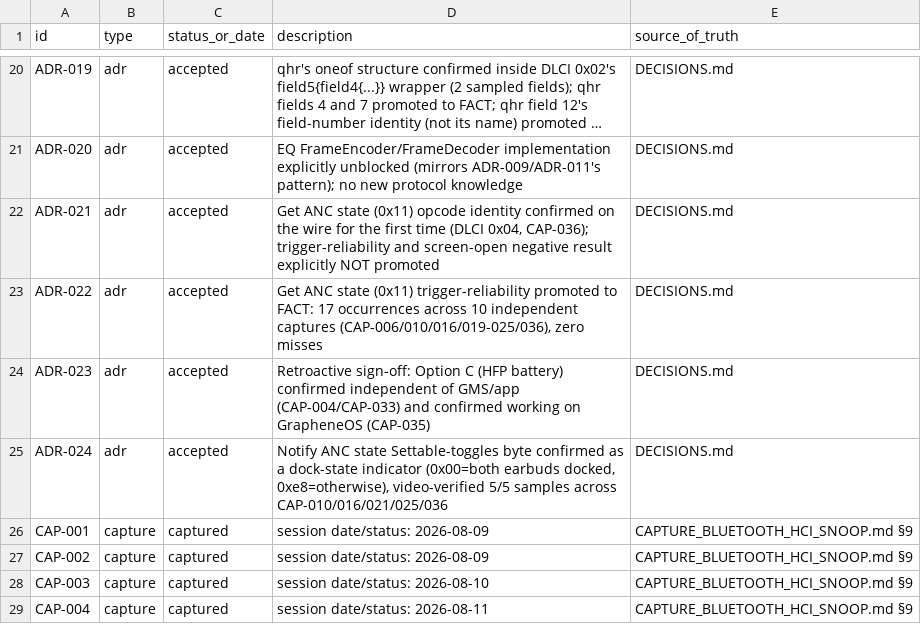
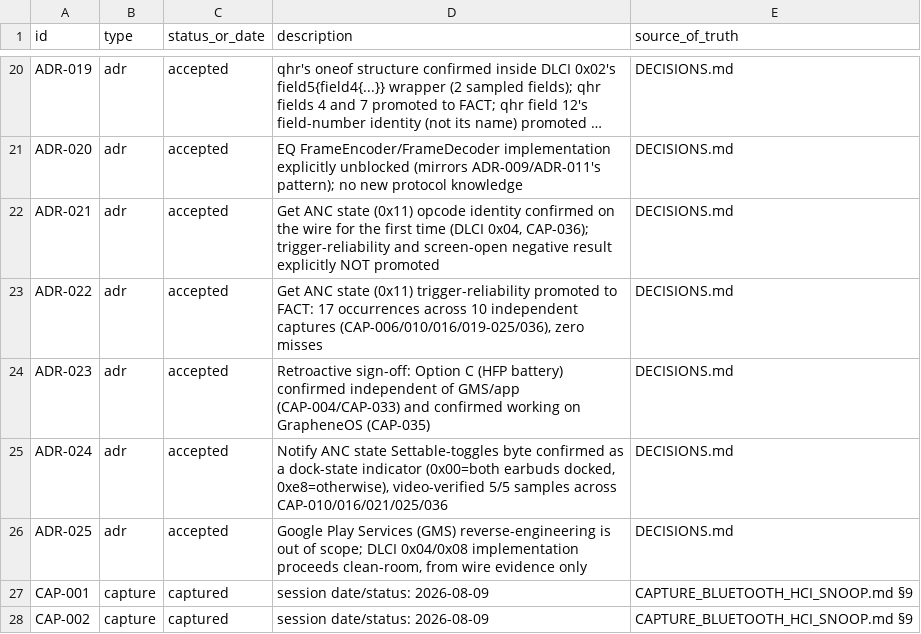
Before and after one commit to tedsluis/opencontrolpixelbudspro2, a CSV file: id_registry.csv, drawn as a sheet; only a part is shown, gaps mark what is left out; the shorter side is filled out with more unchanged rows; long unchanged cells end in …; the diff names each change by its address in the sheet, - before the commit and + after, or states it on an @@ line.

```diff
--- a/id_registry.csv
+++ b/id_registry.csv
+row 26: ADR-025 | adr | accepted | Google Play Services (GMS) reverse-engineering is out of scope; DLCI 0x04/0x08 implementation proceeds clean-room, from wire evidence only | DECISIONS.md
```
Also changed, not shown: 12 other files.
